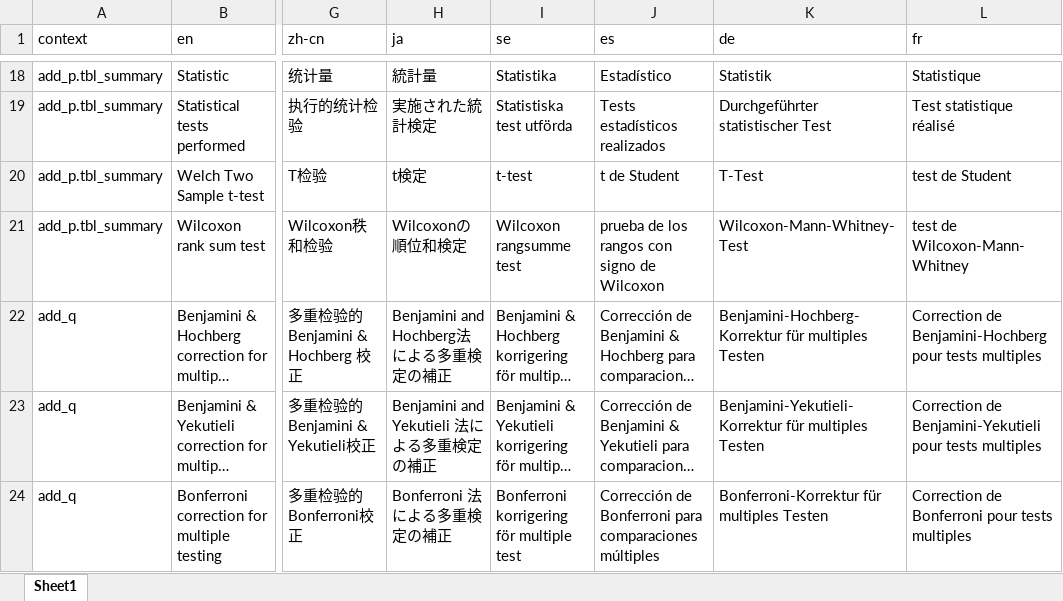
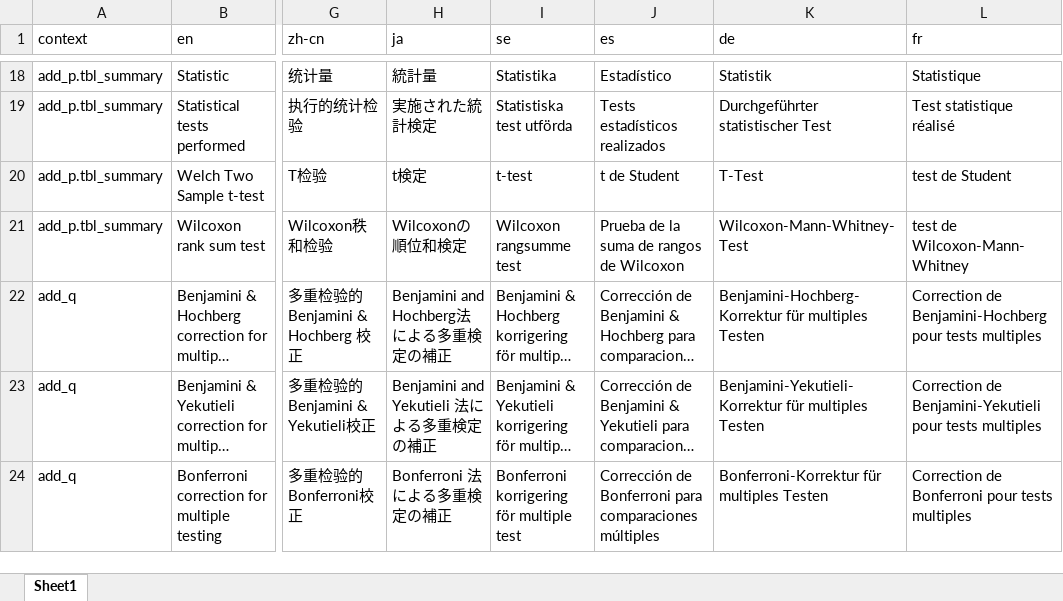
Before and after one commit to ddsjoberg/gtsummary, an Excel workbook: data-raw/gtsummary_translated.xlsx, sheet Sheet1, drawn as a sheet; only a part is shown, gaps mark what is left out; long unchanged cells end in …; values as stored, in another font and other column widths than the file's, no borders; the diff names each change by its address in the sheet, - before the commit and + after, or states it on an @@ line.

Commit message:
translation update for ES Wilcoxon Rank sum test (#1062)
* translation update for ES Wilcoxon Rank sum test

* increment version number

```diff
--- a/data-raw/gtsummary_translated.xlsx (sheet Sheet1)
+++ b/data-raw/gtsummary_translated.xlsx (sheet Sheet1)
-J21 (es): prueba de los rangos con signo de Wilcoxon
+J21 (es): Prueba de la suma de rangos de Wilcoxon
```
Also changed, not shown: 2 other files.
